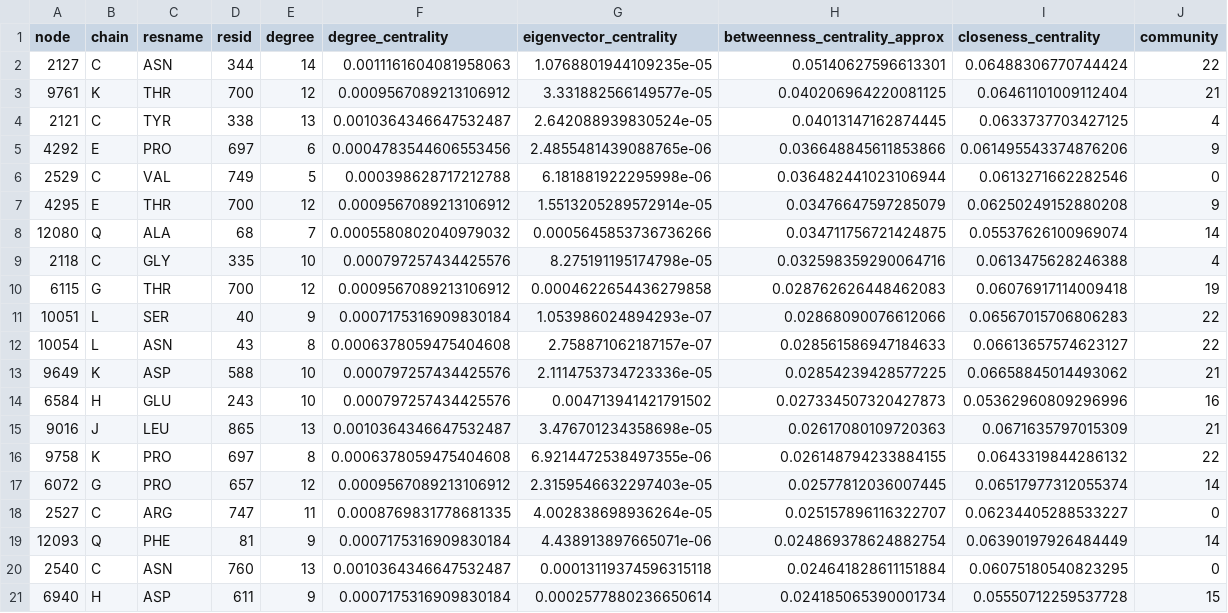
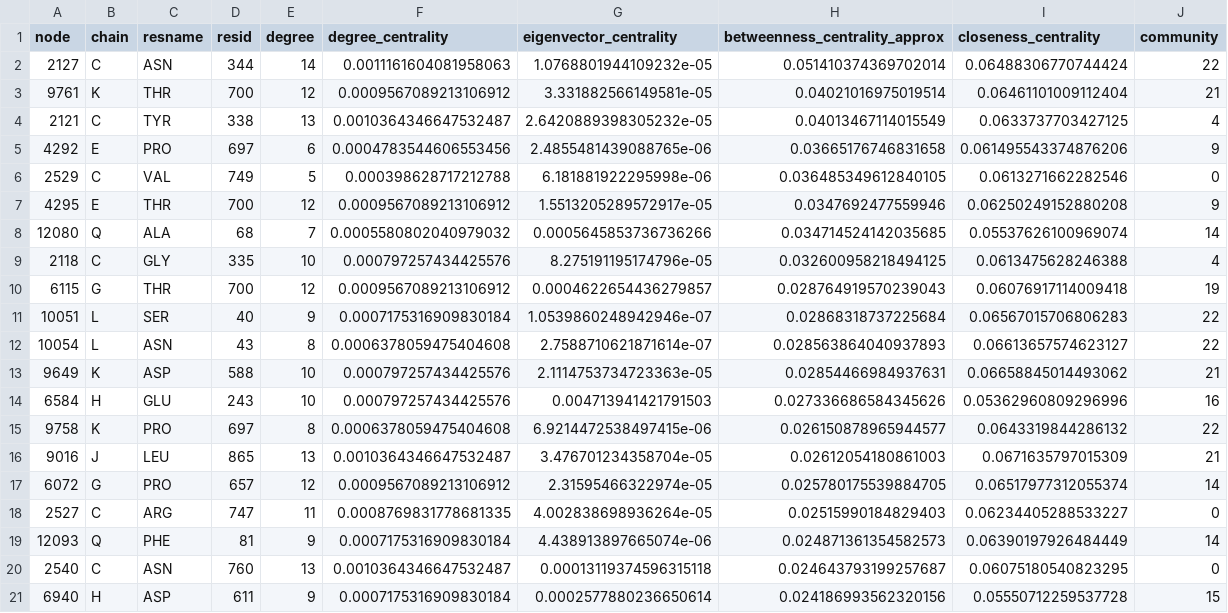
Before and after one commit to laritrevilato/projeto_redes_complexas, a CSV file: results/tables/6B1T_top_betweenness_approx.csv, drawn as a sheet.

```diff
--- a/results/tables/6B1T_top_betweenness_approx.csv
+++ b/results/tables/6B1T_top_betweenness_approx.csv
@@ -1,21 +1,21 @@
 node,chain,resname,resid,degree,degree_centrality,eigenvector_centrality,betweenness_centrality_approx,closeness_centrality,community
-2127,C,ASN,344,14,0.0011161604081958063,1.0768801944109235e-05,0.05140627596613301,0.06488306770744424,22
-9761,K,THR,700,12,0.0009567089213106912,3.331882566149577e-05,0.040206964220081125,0.06461101009112404,21
-2121,C,TYR,338,13,0.0010364346647532487,2.642088939830524e-05,0.04013147162874445,0.0633737703427125,4
-4292,E,PRO,697,6,0.0004783544606553456,2.4855481439088765e-06,0.036648845611853866,0.061495543374876206,9
-2529,C,VAL,749,5,0.000398628717212788,6.181881922295998e-06,0.036482441023106944,0.0613271662282546,0
-4295,E,THR,700,12,0.0009567089213106912,1.5513205289572914e-05,0.03476647597285079,0.06250249152880208,9
-12080,Q,ALA,68,7,0.0005580802040979032,0.0005645853736736266,0.034711756721424875,0.05537626100969074,14
-2118,C,GLY,335,10,0.000797257434425576,8.275191195174798e-05,0.032598359290064716,0.0613475628246388,4
-6115,G,THR,700,12,0.0009567089213106912,0.0004622654436279858,0.028762626448462083,0.06076917114009418,19
-10051,L,SER,40,9,0.0007175316909830184,1.053986024894293e-07,0.02868090076612066,0.06567015706806283,22
-10054,L,ASN,43,8,0.0006378059475404608,2.758871062187157e-07,0.028561586947184633,0.06613657574623127,22
-9649,K,ASP,588,10,0.000797257434425576,2.1114753734723336e-05,0.02854239428577225,0.06658845014493062,21
-6584,H,GLU,243,10,0.000797257434425576,0.004713941421791502,0.027334507320427873,0.05362960809296996,16
-9016,J,LEU,865,13,0.0010364346647532487,3.476701234358698e-05,0.02617080109720363,0.0671635797015309,21
-9758,K,PRO,697,8,0.0006378059475404608,6.9214472538497355e-06,0.026148794233884155,0.0643319844286132,22
-6072,G,PRO,657,12,0.0009567089213106912,2.3159546632297403e-05,0.02577812036007445,0.06517977312055374,14
-2527,C,ARG,747,11,0.0008769831778681335,4.002838698936264e-05,0.025157896116322707,0.06234405288533227,0
-12093,Q,PHE,81,9,0.0007175316909830184,4.438913897665071e-06,0.024869378624882754,0.06390197926484449,14
-2540,C,ASN,760,13,0.0010364346647532487,0.00013119374596315118,0.024641828611151884,0.06075180540823295,0
-6940,H,ASP,611,9,0.0007175316909830184,0.0002577880236650614,0.024185065390001734,0.05550712259537728,15
+2127,C,ASN,344,14,0.0011161604081958063,1.0768801944109232e-05,0.051410374369702014,0.06488306770744424,22
+9761,K,THR,700,12,0.0009567089213106912,3.331882566149581e-05,0.04021016975019514,0.06461101009112404,21
+2121,C,TYR,338,13,0.0010364346647532487,2.6420889398305232e-05,0.04013467114015549,0.0633737703427125,4
+4292,E,PRO,697,6,0.0004783544606553456,2.4855481439088765e-06,0.03665176746831658,0.061495543374876206,9
+2529,C,VAL,749,5,0.000398628717212788,6.181881922295998e-06,0.036485349612840105,0.0613271662282546,0
+4295,E,THR,700,12,0.0009567089213106912,1.5513205289572917e-05,0.0347692477559946,0.06250249152880208,9
+12080,Q,ALA,68,7,0.0005580802040979032,0.0005645853736736266,0.034714524142035685,0.05537626100969074,14
+2118,C,GLY,335,10,0.000797257434425576,8.275191195174796e-05,0.032600958218494125,0.0613475628246388,4
+6115,G,THR,700,12,0.0009567089213106912,0.0004622654436279857,0.028764919570239043,0.06076917114009418,19
+10051,L,SER,40,9,0.0007175316909830184,1.0539860248942946e-07,0.02868318737225684,0.06567015706806283,22
+10054,L,ASN,43,8,0.0006378059475404608,2.7588710621871614e-07,0.028563864040937893,0.06613657574623127,22
+9649,K,ASP,588,10,0.000797257434425576,2.1114753734723363e-05,0.02854466984937631,0.06658845014493062,21
+6584,H,GLU,243,10,0.000797257434425576,0.004713941421791503,0.027336686584345626,0.05362960809296996,16
+9758,K,PRO,697,8,0.0006378059475404608,6.9214472538497415e-06,0.026150878965944577,0.0643319844286132,22
+9016,J,LEU,865,13,0.0010364346647532487,3.476701234358704e-05,0.02612054180861003,0.0671635797015309,21
+6072,G,PRO,657,12,0.0009567089213106912,2.31595466322974e-05,0.025780175539884705,0.06517977312055374,14
+2527,C,ARG,747,11,0.0008769831778681335,4.002838698936264e-05,0.02515990184829403,0.06234405288533227,0
+12093,Q,PHE,81,9,0.0007175316909830184,4.438913897665074e-06,0.024871361354582573,0.06390197926484449,14
+2540,C,ASN,760,13,0.0010364346647532487,0.00013119374596315118,0.024643793199257687,0.06075180540823295,0
+6940,H,ASP,611,9,0.0007175316909830184,0.0002577880236650614,0.024186993562320156,0.05550712259537728,15
```
Also changed, not shown: results/tables/1UBQ_centralities.csv, results/tables/1UBQ_graph_statistics.csv, 20 other files.
